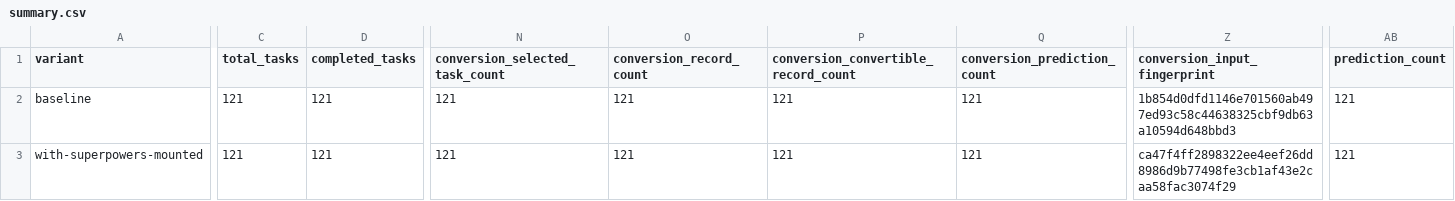
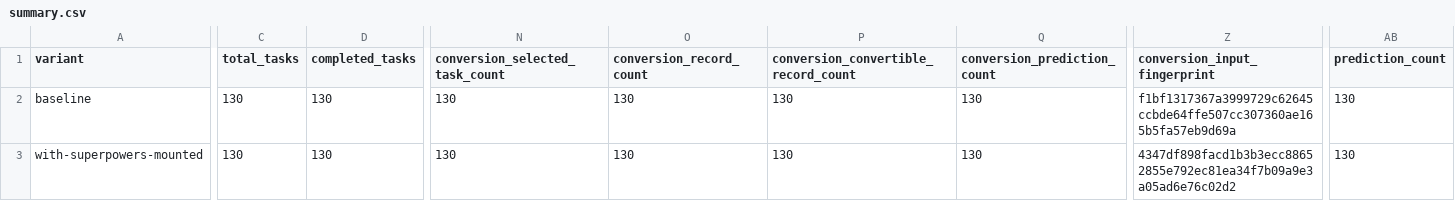
Before and after one commit to Nobbettt/AgentStackBench, a CSV file: results/run_suites/codex-superpowers-mounted/public-artifacts/summary.csv, drawn as a sheet; only a part is shown, gaps mark what is left out; the diff covers the shown part only; the diff names each change by its address in the sheet, - before the commit and + after, or states it on an @@ line.

```diff
--- a/results/run_suites/codex-superpowers-mounted/public-artifacts/summary.csv
+++ b/results/run_suites/codex-superpowers-mounted/public-artifacts/summary.csv
-C2:C3 (total_tasks): 121
+C2:C3 (total_tasks): 130
-D2:D3 (completed_tasks): 121
+D2:D3 (completed_tasks): 130
-N2:N3 (conversion_selected_task_count): 121
+N2:N3 (conversion_selected_task_count): 130
-O2:O3 (conversion_record_count): 121
+O2:O3 (conversion_record_count): 130
-P2:P3: 121
+P2:P3: 130
-Q2:Q3 (conversion_prediction_count): 121
+Q2:Q3 (conversion_prediction_count): 130
-Z2 (conversion_input_fingerprint): 1b854d0dfd1146e701560ab497ed93c58c44638325cbf9db63a10594d648bbd3
+Z2 (conversion_input_fingerprint): f1bf1317367a3999729c62645ccbde64ffe507cc307360ae165b5fa57eb9d69a
-AB2:AB3 (prediction_count): 121
+AB2:AB3 (prediction_count): 130
-Z3 (conversion_input_fingerprint): ca47f4ff2898322ee4eef26dd8986d9b77498fe3cb1af43e2caa58fac3074f29
+Z3 (conversion_input_fingerprint): 4347df898facd1b3b3ecc88652855e792ec81ea34f7b09a9e3a05ad6e76c02d2
```
Also changed, not shown: 64 edited cells elsewhere in this file, 20 other files.
